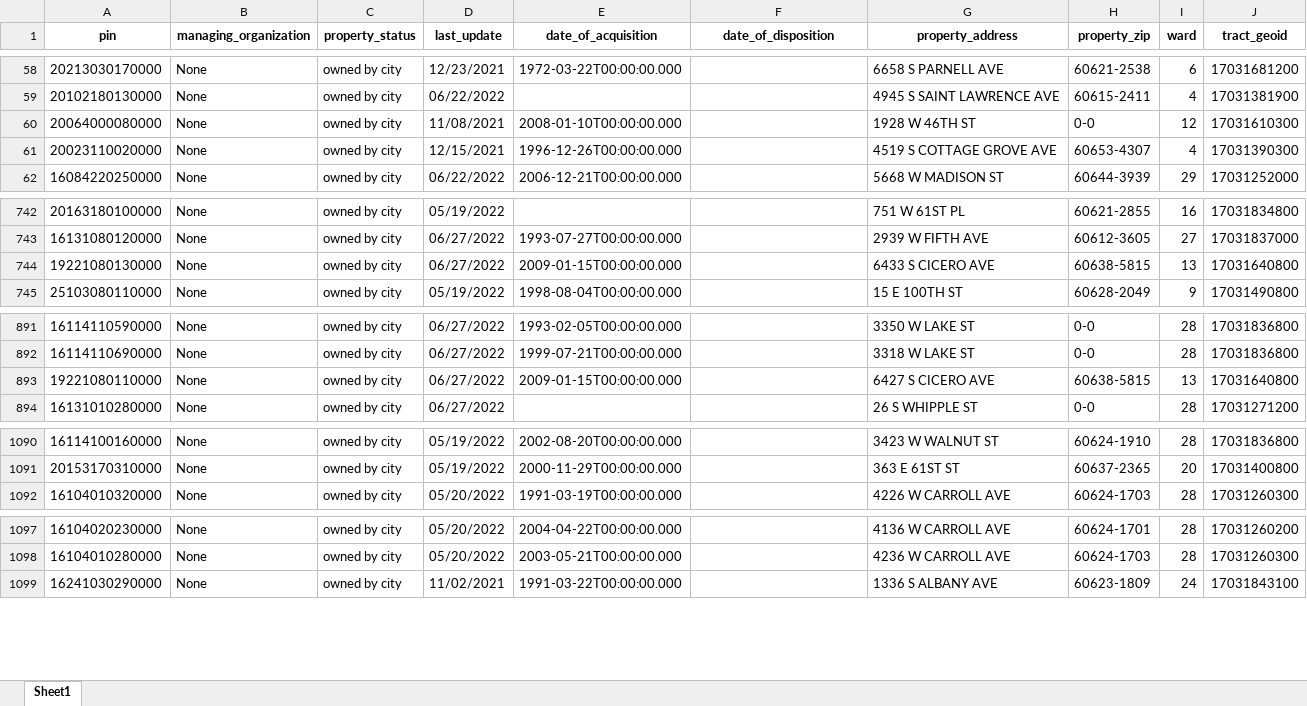
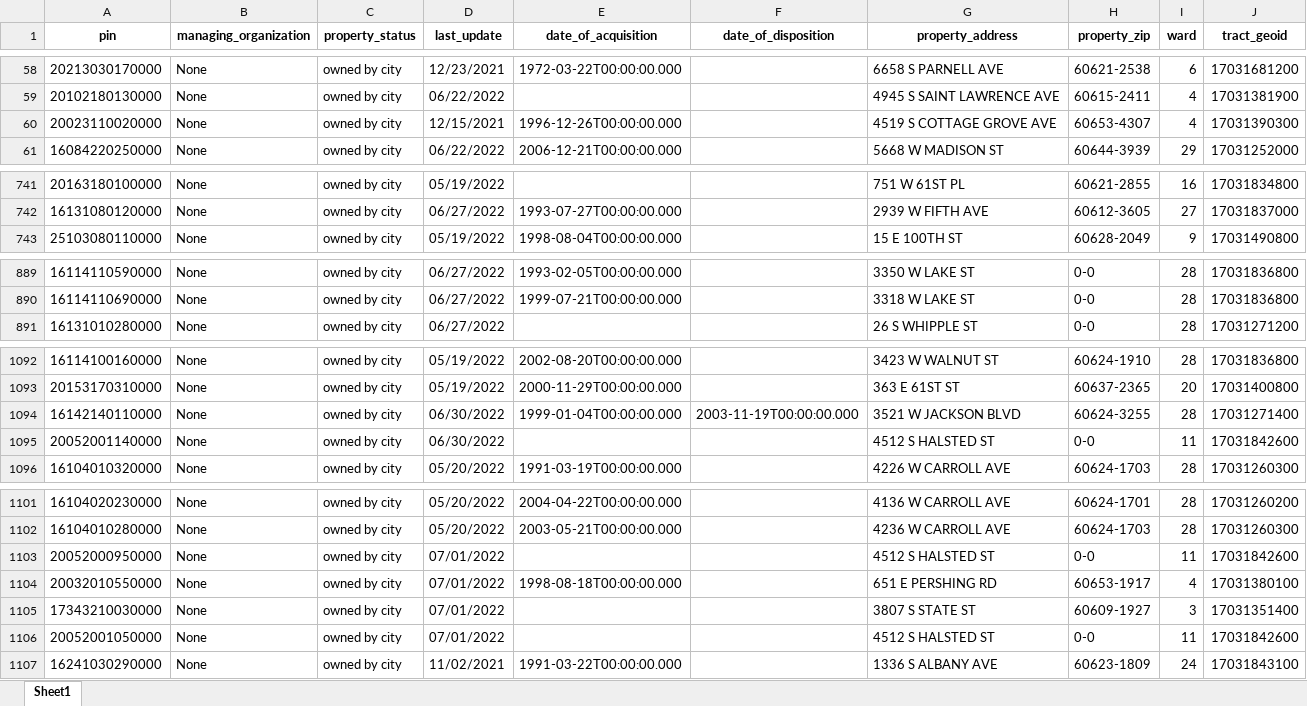
Before and after one commit to cw353/hei-map-project, an Excel workbook: city-owned-map/data-generation/city_owned_pins_possibly_for_sale.xlsx, sheet Sheet1, drawn as a sheet; only a part is shown, gaps mark what is left out; values as stored, in another font and other column widths than the file's, no borders; removed rows and columns are numbered as before the commit, all else as after; the diff covers the shown part only; the diff names each change by its address in the sheet, - before the commit and + after, or states it on an @@ line.

```diff
--- a/city-owned-map/data-generation/city_owned_pins_possibly_for_sale.xlsx (sheet Sheet1)
+++ b/city-owned-map/data-generation/city_owned_pins_possibly_for_sale.xlsx (sheet Sheet1)
-row 60: 20064000080000 | None | owned by city | 11/08/2021 | 2008-01-10T00:00:00.000 |  | 1928 W 46TH ST | 0-0 | 12 | 17031610300
-row 744: 19221080130000 | None | owned by city | 06/27/2022 | 2009-01-15T00:00:00.000 |  | 6433 S CICERO AVE | 60638-5815 | 13 | 17031640800
-row 893: 19221080110000 | None | owned by city | 06/27/2022 | 2009-01-15T00:00:00.000 |  | 6427 S CICERO AVE | 60638-5815 | 13 | 17031640800
+row 1094: 16142140110000 | None | owned by city | 06/30/2022 | 1999-01-04T00:00:00.000 | 2003-11-19T00:00:00.000 | 3521 W JACKSON BLVD | 60624-3255 | 28 | 17031271400
+row 1095: 20052001140000 | None | owned by city | 06/30/2022 |  |  | 4512 S HALSTED ST | 0-0 | 11 | 17031842600
+row 1103: 20052000950000 | None | owned by city | 07/01/2022 |  |  | 4512 S HALSTED ST | 0-0 | 11 | 17031842600
+row 1104: 20032010550000 | None | owned by city | 07/01/2022 | 1998-08-18T00:00:00.000 |  | 651 E PERSHING RD | 60653-1917 | 4 | 17031380100
+row 1105: 17343210030000 | None | owned by city | 07/01/2022 |  |  | 3807 S STATE ST | 60609-1927 | 3 | 17031351400
+row 1106: 20052001050000 | None | owned by city | 07/01/2022 |  |  | 4512 S HALSTED ST | 0-0 | 11 | 17031842600
```
Also changed, not shown: 10 added rows and 14 removed rows elsewhere in this sheet, 7 other files.
